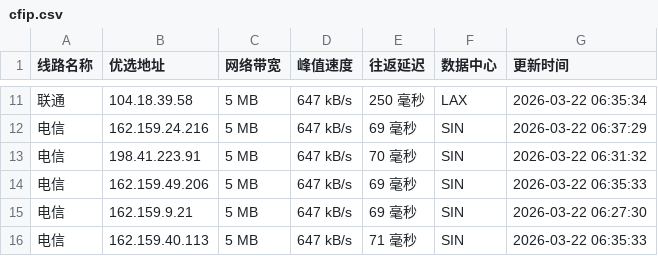
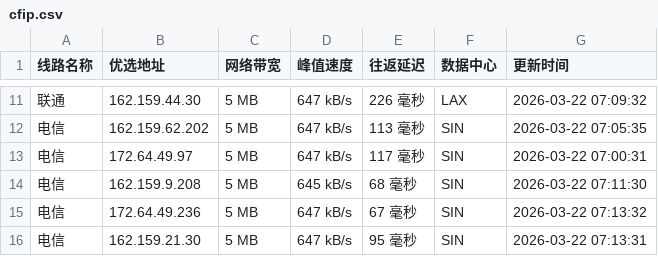
Before and after one commit to mading789/cfipv4db, a CSV file: cfip.csv, drawn as a sheet; only a part is shown, gaps mark what is left out; the diff covers the shown part only.

```diff
--- a/cfip.csv
+++ b/cfip.csv
@@ -11,6 +11,6 @@
-联通,104.18.39.58,5 MB,647 kB/s,250 毫秒,LAX,2026-03-22 06:35:34
-电信,162.159.24.216,5 MB,647 kB/s,69 毫秒,SIN,2026-03-22 06:37:29
-电信,198.41.223.91,5 MB,647 kB/s,70 毫秒,SIN,2026-03-22 06:31:32
-电信,162.159.49.206,5 MB,647 kB/s,69 毫秒,SIN,2026-03-22 06:35:33
-电信,162.159.9.21,5 MB,647 kB/s,69 毫秒,SIN,2026-03-22 06:27:30
-电信,162.159.40.113,5 MB,647 kB/s,71 毫秒,SIN,2026-03-22 06:35:33
+联通,162.159.44.30,5 MB,647 kB/s,226 毫秒,LAX,2026-03-22 07:09:32
+电信,162.159.62.202,5 MB,647 kB/s,113 毫秒,SIN,2026-03-22 07:05:35
+电信,172.64.49.97,5 MB,647 kB/s,117 毫秒,SIN,2026-03-22 07:00:31
+电信,162.159.9.208,5 MB,645 kB/s,68 毫秒,SIN,2026-03-22 07:11:30
+电信,172.64.49.236,5 MB,647 kB/s,67 毫秒,SIN,2026-03-22 07:13:32
+电信,162.159.21.30,5 MB,647 kB/s,95 毫秒,SIN,2026-03-22 07:13:31
```
Also changed, not shown: 32 edited cells elsewhere in this file, 1 other file.
